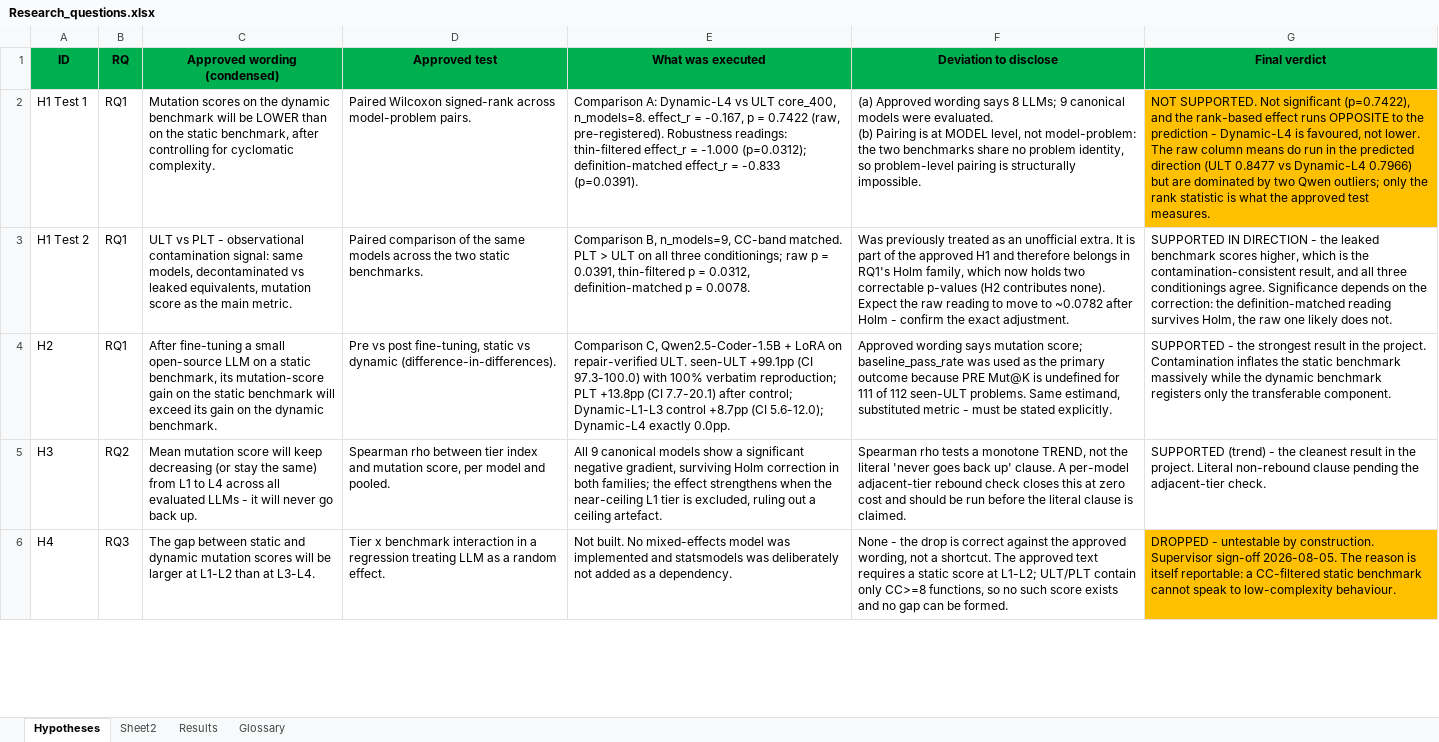
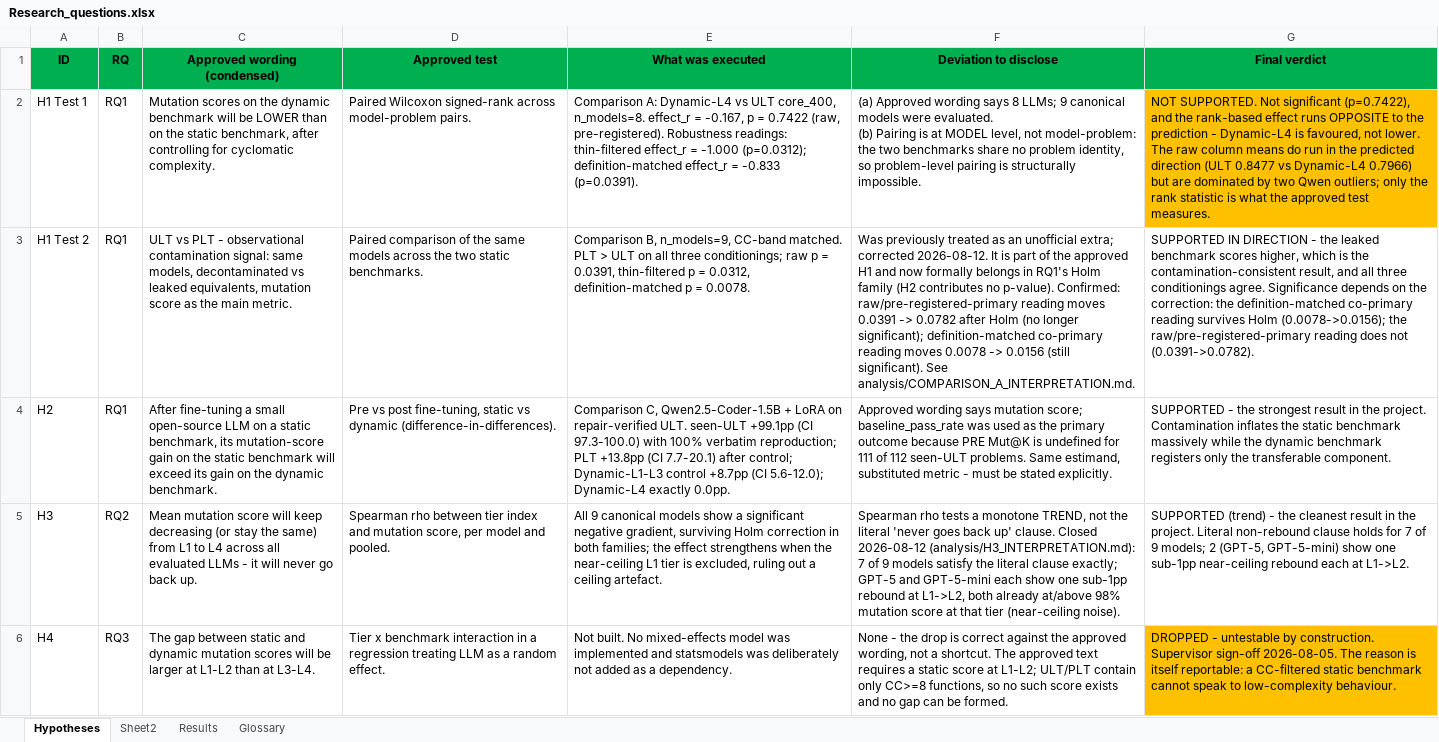
Before and after one commit to yosanchez90-sudo/dynamic-llm-benchmark, an Excel workbook: docs/Research_questions.xlsx, sheet Hypotheses, drawn as a sheet; only a part is shown; values as stored, in another font and other column widths than the file's, no borders; the diff covers the shown part only; the diff names each change by its address in the sheet, - before the commit and + after, or states it on an @@ line.

```diff
--- a/docs/Research_questions.xlsx (sheet Hypotheses)
+++ b/docs/Research_questions.xlsx (sheet Hypotheses)
-F3 (Deviation to disclose): …an unofficial extra. It is part of the approved H1 and therefore belongs in RQ1's Holm family, which now holds two correctable p-values (H2 contributes none). Expect the raw reading to move to ~0.0782 after Holm - confirm the exact adjustment.
+F3 (Deviation to disclose): …an unofficial extra; corrected 2026-08-12. It is part of the approved H1 and now formally belongs in RQ1's Holm family (H2 contributes no p-value). Confirmed: raw/pre-registered-primary reading moves 0.0391 -> 0.0782 after Holm (no longer significant); definition-matched co-primary reading moves 0.0078 -> 0.0156 (still significant). See analysis/COMPARISON_A_INTERPRETATION.md.
-G3 (Final verdict): …the definition-matched reading survives Holm, the raw one likely does not.
+G3 (Final verdict): …the definition-matched co-primary reading survives Holm (0.0078->0.0156); the raw/pre-registered-primary reading does not (0.0391->0.0782).
-F5 (Deviation to disclose): …up' clause. A per-model adjacent-tier rebound check closes this at zero cost and should be run before the literal clause is claimed.
+F5 (Deviation to disclose): …up' clause. Closed 2026-08-12 (analysis/H3_INTERPRETATION.md): 7 of 9 models satisfy the literal clause exactly; GPT-5 and GPT-5-mini each show one sub-1pp rebound at L1->L2, both already at/above 98% mutation score at that tier (near-ceiling noise).
-G5 (Final verdict): …non-rebound clause pending the adjacent-tier check.
+G5 (Final verdict): …non-rebound clause holds for 7 of 9 models; 2 (GPT-5, GPT-5-mini) show one sub-1pp near-ceiling rebound each at L1->L2.
```
Also changed, not shown: 5 edited cells and cell formats elsewhere in this sheet, sheet Results, sheet Sheet2, 7 other files.
